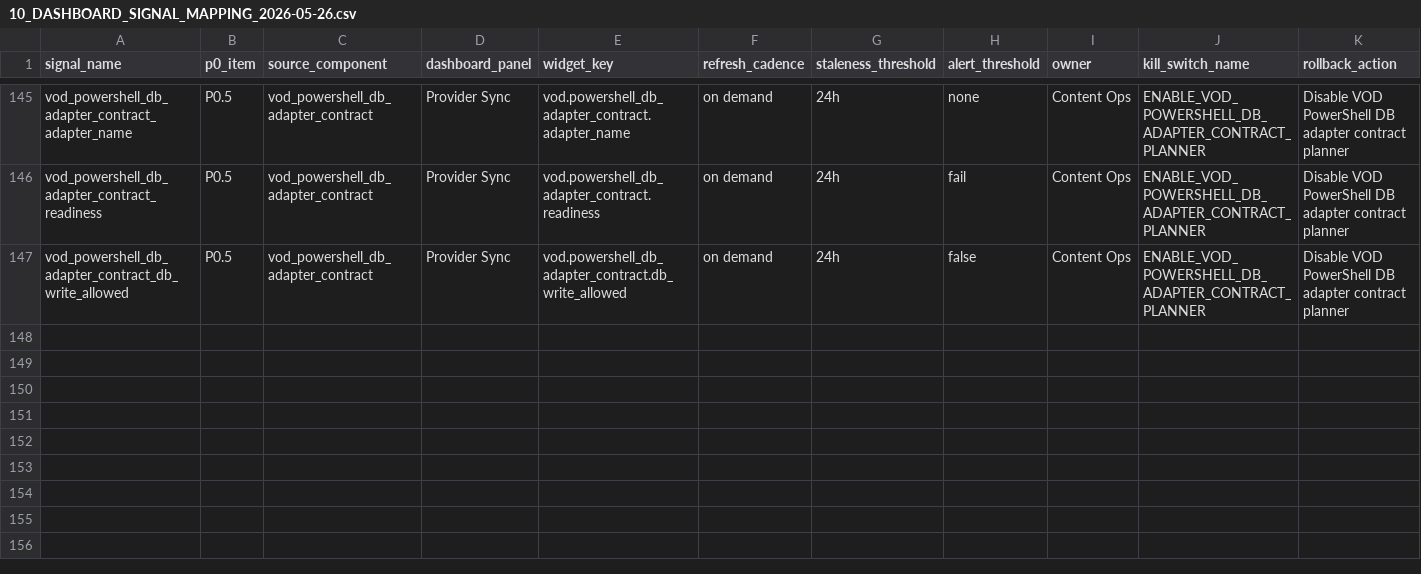
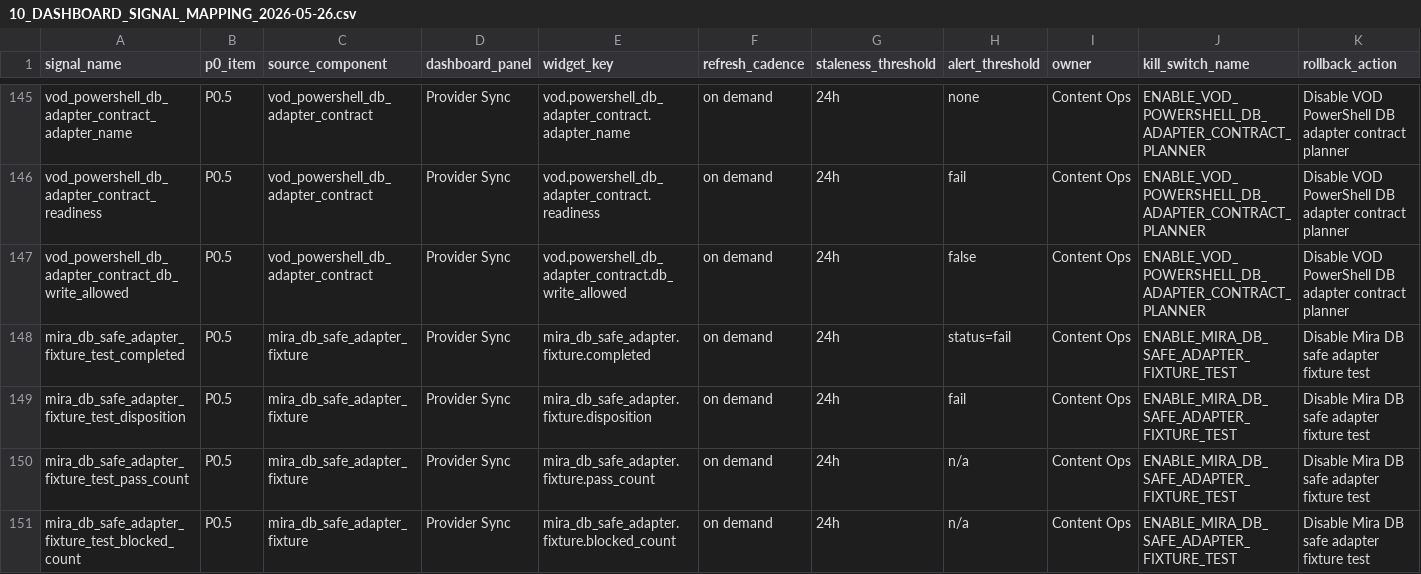
Before and after one commit to korcelp-wq/miratv_ingest, a CSV file: 10_DASHBOARD_SIGNAL_MAPPING_2026-05-26.csv, drawn as a sheet; only a part is shown, gaps mark what is left out; rows hold the shown columns only; the diff names each change by its address in the sheet, - before the commit and + after, or states it on an @@ line.

```diff
--- a/10_DASHBOARD_SIGNAL_MAPPING_2026-05-26.csv
+++ b/10_DASHBOARD_SIGNAL_MAPPING_2026-05-26.csv
+row 148: mira_db_safe_adapter_fixture_test_completed | P0.5 | mira_db_safe_adapter_fixture | Provider Sync | mira_db_safe_adapter.fixture.completed | on demand | 24h | status=fail | Content Ops | ENABLE_MIRA_DB_SAFE_ADAPTER_FIXTURE_TEST | Disable Mira DB safe adapter fixture test
+row 149: mira_db_safe_adapter_fixture_test_disposition | P0.5 | mira_db_safe_adapter_fixture | Provider Sync | mira_db_safe_adapter.fixture.disposition | on demand | 24h | fail | Content Ops | ENABLE_MIRA_DB_SAFE_ADAPTER_FIXTURE_TEST | Disable Mira DB safe adapter fixture test
+row 150: mira_db_safe_adapter_fixture_test_pass_count | P0.5 | mira_db_safe_adapter_fixture | Provider Sync | mira_db_safe_adapter.fixture.pass_count | on demand | 24h | n/a | Content Ops | ENABLE_MIRA_DB_SAFE_ADAPTER_FIXTURE_TEST | Disable Mira DB safe adapter fixture test
+row 151: mira_db_safe_adapter_fixture_test_blocked_count | P0.5 | mira_db_safe_adapter_fixture | Provider Sync | mira_db_safe_adapter.fixture.blocked_count | on demand | 24h | n/a | Content Ops | ENABLE_MIRA_DB_SAFE_ADAPTER_FIXTURE_TEST | Disable Mira DB safe adapter fixture test
```
Also changed, not shown: 07_P0_SIGNAL_DICTIONARY_2026-05-26.csv, 3 other files.
